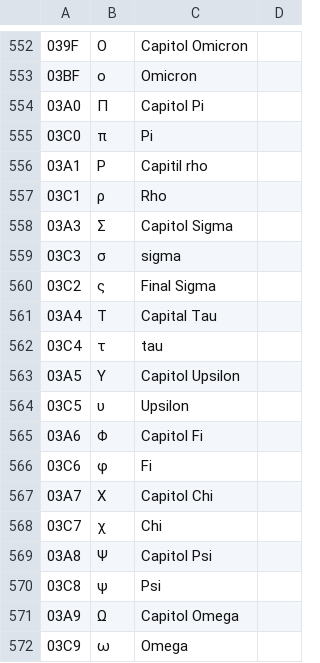
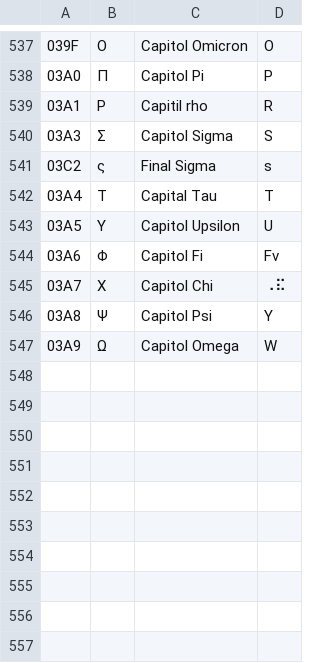
Before and after one commit to yeatersink/Niv-Louie, a CSV file: languages/source/Greek.csv, drawn as a sheet; only a part is shown, gaps mark what is left out; removed rows and columns are numbered as before the commit, all else as after; the diff covers the shown part only; the diff names each change by its address in the sheet, - before the commit and + after, or states it on an @@ line.

```diff
--- a/languages/source/Greek.csv
+++ b/languages/source/Greek.csv
-D537: (empty)
+D537: O
-row 553: 03BF | ο | Omicron
-D538: (empty)
+D538: P
-row 555: 03C0 | π | Pi
-D539: (empty)
+D539: R
-row 557: 03C1 | ρ | Rho
-D540: (empty)
+D540: S
-row 559: 03C3 | σ | sigma
-D541: (empty)
+D541: s
-D542: (empty)
+D542: T
-row 562: 03C4 | τ | tau
-D543: (empty)
+D543: U
-row 564: 03C5 | υ | Upsilon
-D544: (empty)
+D544: Fv
-row 566: 03C6 | φ | Fi
-D545: (empty)
+D545: ⠠⠯
-row 568: 03C7 | χ | Chi
-D546: (empty)
+D546: Y
-row 570: 03C8 | ψ | Psi
-D547: (empty)
+D547: W
-row 572: 03C9 | ω | Omega
```
Also changed, not shown: 15 removed rows and 9 edited cells elsewhere in this file.
